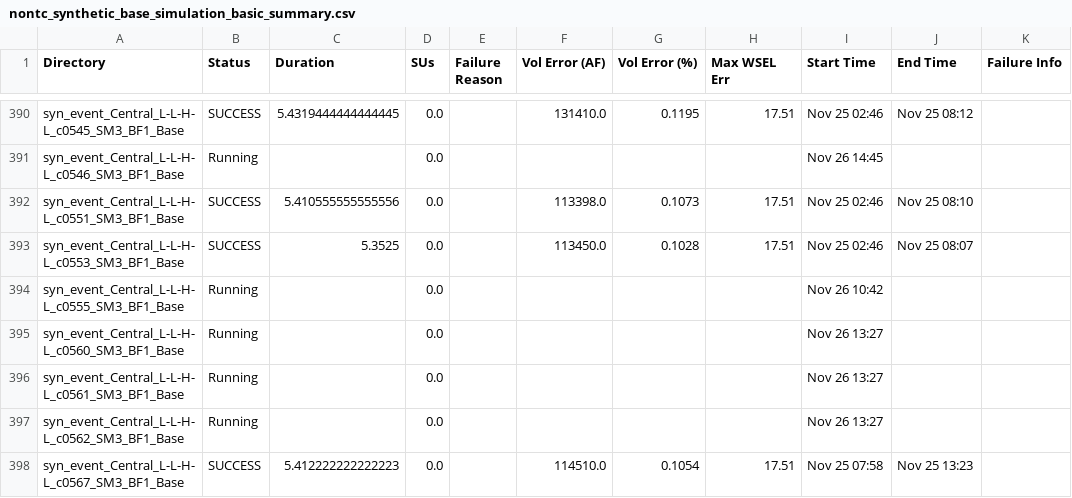
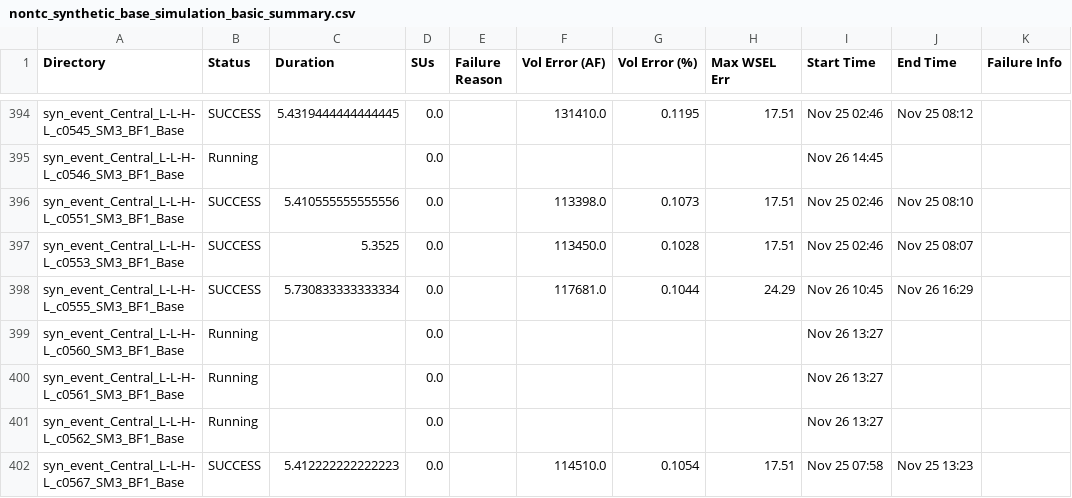
Before and after one commit to akhalid-twi/LWI-production, a CSV file: assets/aws2/nontc_synthetic_base_simulation_basic_summary.csv, drawn as a sheet; only a part is shown, gaps mark what is left out; addresses are those after the commit; the diff covers the shown part only; the diff names each change by its address in the sheet, - before the commit and + after, or states it on an @@ line.

```diff
--- a/assets/aws2/nontc_synthetic_base_simulation_basic_summary.csv
+++ b/assets/aws2/nontc_synthetic_base_simulation_basic_summary.csv
-B398 (Status): Running
+B398 (Status): SUCCESS
-C398 (Duration): (empty)
+C398 (Duration): 5.730833333333334
-F398 (Vol Error (AF)): (empty)
+F398 (Vol Error (AF)): 117681.0
-G398 (Vol Error (%)): (empty)
+G398 (Vol Error (%)): 0.1044
-H398 (Max WSEL Err): (empty)
+H398 (Max WSEL Err): 24.29
-I398 (Start Time): Nov 26 10:42
+I398 (Start Time): Nov 26 10:45
-J398 (End Time): (empty)
+J398 (End Time): Nov 26 16:29
```
Also changed, not shown: 20 added rows and 41 edited cells elsewhere in this file, assets/aws2/nontc_synthetic_base_simulation_progress.csv, 1 other file.
